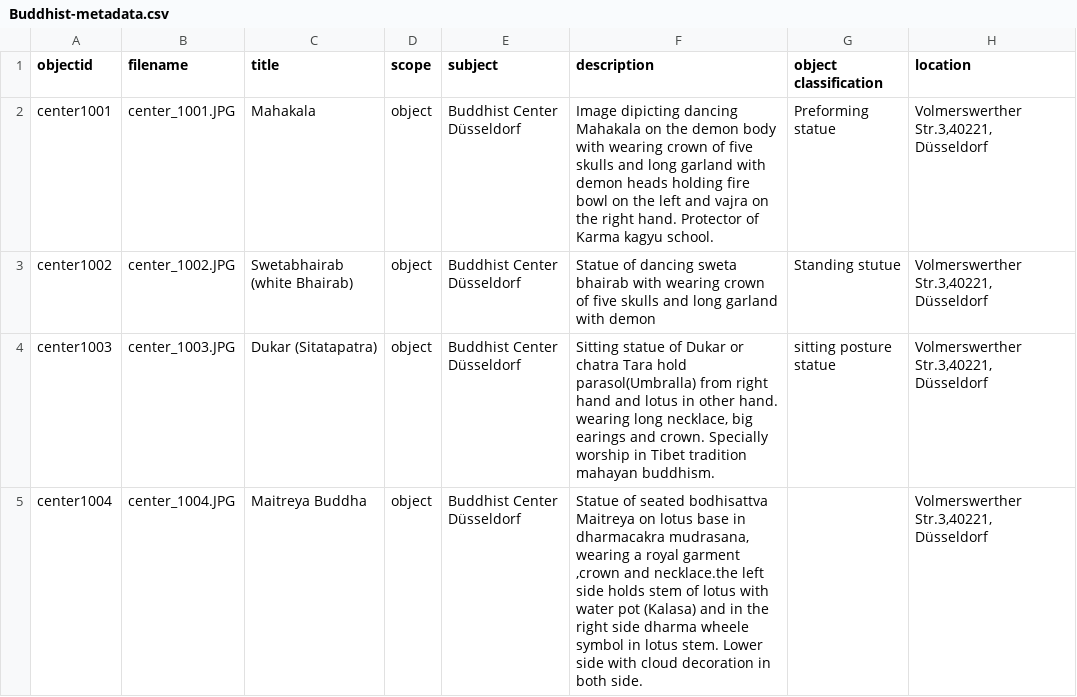
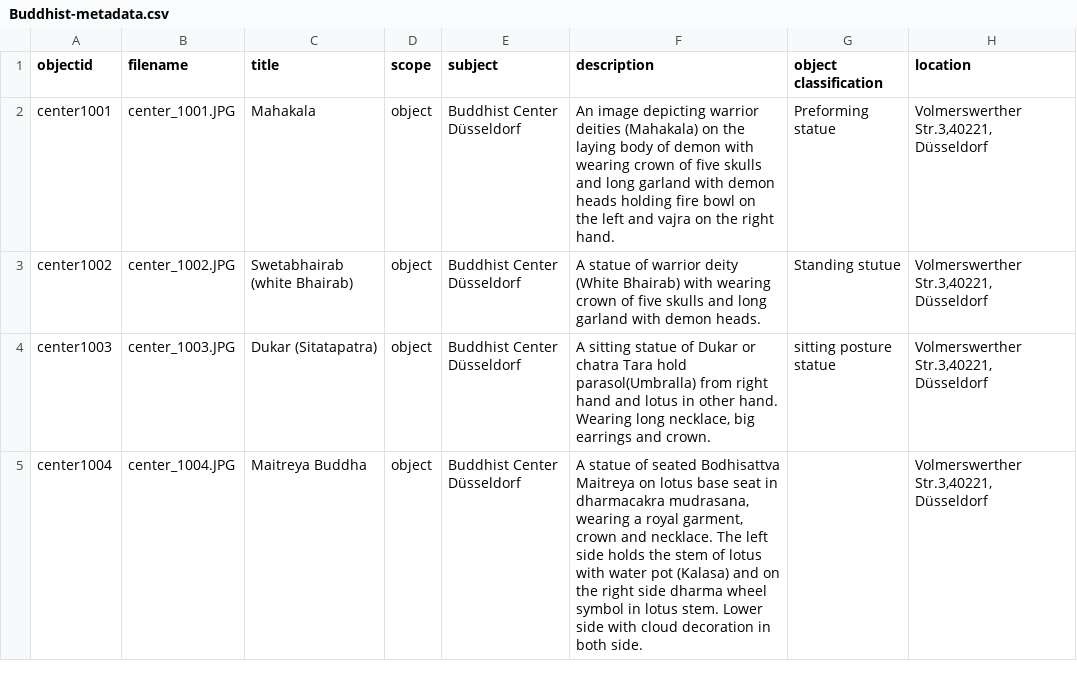
Before and after one commit to Din977/projectstatue, a CSV file: _data/Buddhist-metadata.csv, drawn as a sheet; only a part is shown; the diff covers the shown part only; the diff names each change by its address in the sheet, - before the commit and + after, or states it on an @@ line.

```diff
--- a/_data/Buddhist-metadata.csv
+++ b/_data/Buddhist-metadata.csv
-F2 (description): Image dipicting dancing Mahakala on the demon body with wearing crown of five skulls and long garland with demon heads holding fire bowl on the left and vajra on the right hand. Protector of Karma kagyu school.
+F2 (description): An image depicting warrior deities (Mahakala) on the laying body of demon with wearing crown of five skulls and long garland with demon heads holding fire bowl on the left and vajra on the right hand.
-F3 (description): Statue of dancing sweta bhairab with wearing crown of five skulls and long garland with demon
+F3 (description): A statue of warrior deity (White Bhairab) with wearing crown of five skulls and long garland with demon heads.
-F4 (description): Sitting statue of Dukar or chatra Tara hold parasol(Umbralla) from right hand and lotus in other hand. wearing long necklace, big earings and crown. Specially worship in Tibet tradition mahayan buddhism.
+F4 (description): A sitting statue of Dukar or chatra Tara hold parasol(Umbralla) from right hand and lotus in other hand. Wearing long necklace, big earrings and crown.
-F5 (description): Statue of seated bodhisattva Maitreya on lotus base in dharmacakra mudrasana, wearing a royal garment ,crown and necklace.the left side holds stem of lotus with water pot (Kalasa) and in the right side dharma wheele symbol in…
+F5 (description): A statue of seated Bodhisattva Maitreya on lotus base seat in dharmacakra mudrasana, wearing a royal garment, crown and necklace. The left side holds the stem of lotus with water pot (Kalasa) and on the right side dharma wheel symbol in…
```
Also changed, not shown: 35 edited cells elsewhere in this file.
